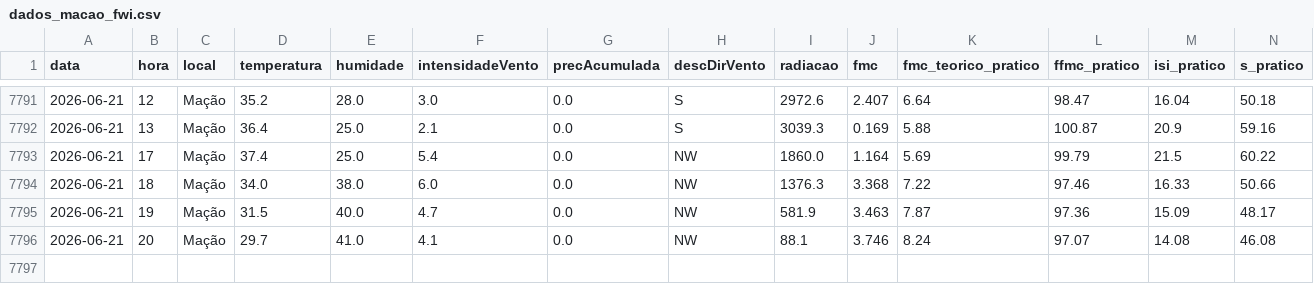
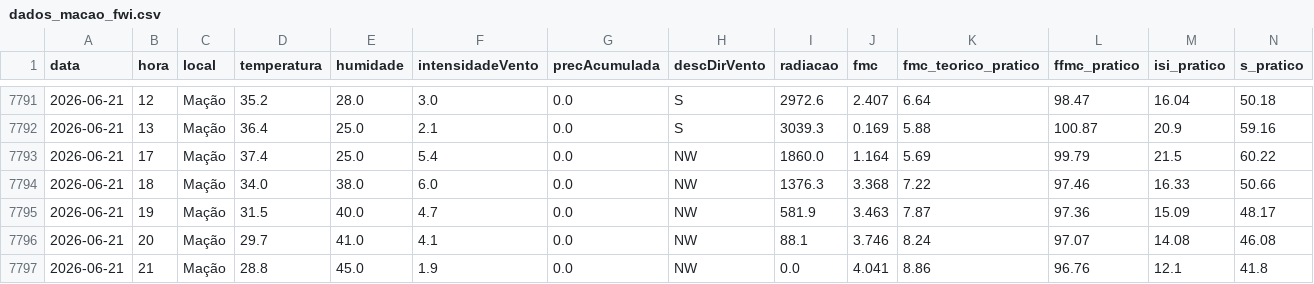
Before and after one commit to 23657/fwi-pipeline-ipt, a CSV file: dados_macao_fwi.csv, drawn as a sheet; only a part is shown, gaps mark what is left out; rows hold the shown columns only; the diff names each change by its address in the sheet, - before the commit and + after, or states it on an @@ line.

```diff
--- a/dados_macao_fwi.csv
+++ b/dados_macao_fwi.csv
+row 7797: 2026-06-21 | 21 | Mação | 28.8 | 45.0 | 1.9 | 0.0 | NW | 0.0 | 4.041 | 8.86 | 96.76 | 12.1 | 41.8
```
Also changed, not shown: dados_castanheira_de_pera_fwi.csv, dados_oleiros_fwi.csv, 1 other file.
